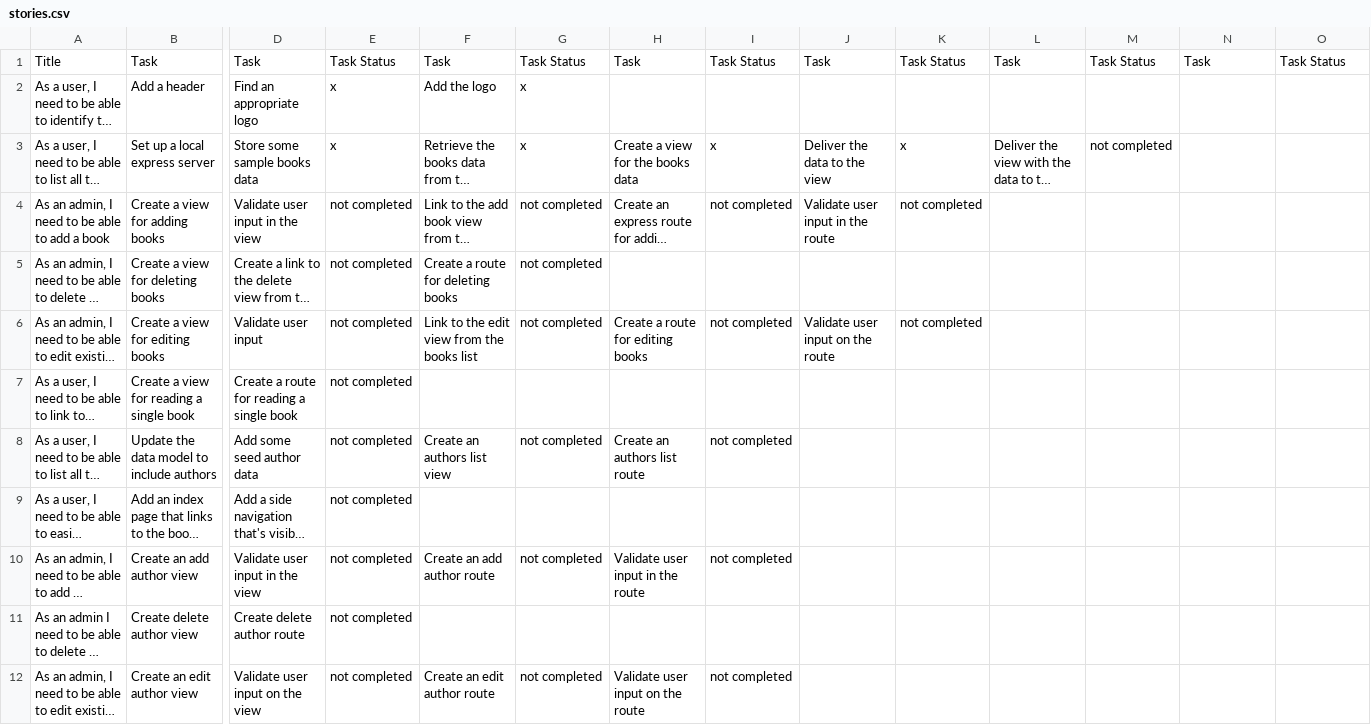
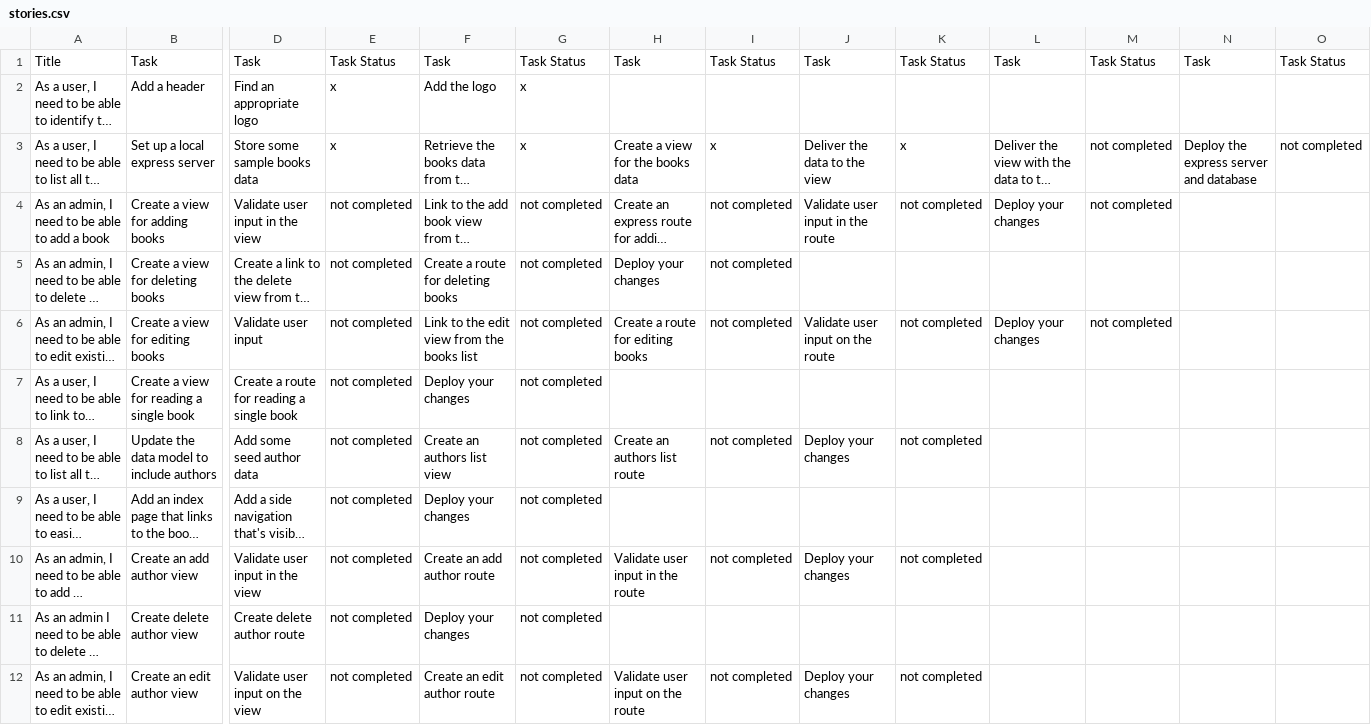
Before and after one commit to mjhea0/galvanize-reads, a CSV file: stories.csv, drawn as a sheet; only a part is shown, gaps mark what is left out; long unchanged cells end in …; the diff covers the shown part only; the diff names each change by its address in the sheet, - before the commit and + after, or states it on an @@ line.

Commit message:
updated csv

```diff
--- a/stories.csv
+++ b/stories.csv
-N3: (empty)
+N3: Deploy the express server and database
-O3: (empty)
+O3: not completed
-L4: (empty)
+L4: Deploy your changes
-M4: (empty)
+M4: not completed
-H5: (empty)
+H5: Deploy your changes
-I5: (empty)
+I5: not completed
-L6: (empty)
+L6: Deploy your changes
-M6: (empty)
+M6: not completed
-F7: (empty)
+F7: Deploy your changes
-G7: (empty)
+G7: not completed
-J8: (empty)
+J8: Deploy your changes
-K8: (empty)
+K8: not completed
-F9: (empty)
+F9: Deploy your changes
-G9: (empty)
+G9: not completed
-J10: (empty)
+J10: Deploy your changes
-K10: (empty)
+K10: not completed
-F11: (empty)
+F11: Deploy your changes
-G11: (empty)
+G11: not completed
-J12: (empty)
+J12: Deploy your changes
-K12: (empty)
+K12: not completed
```
Also changed, not shown: 22 edited cells elsewhere in this file.
